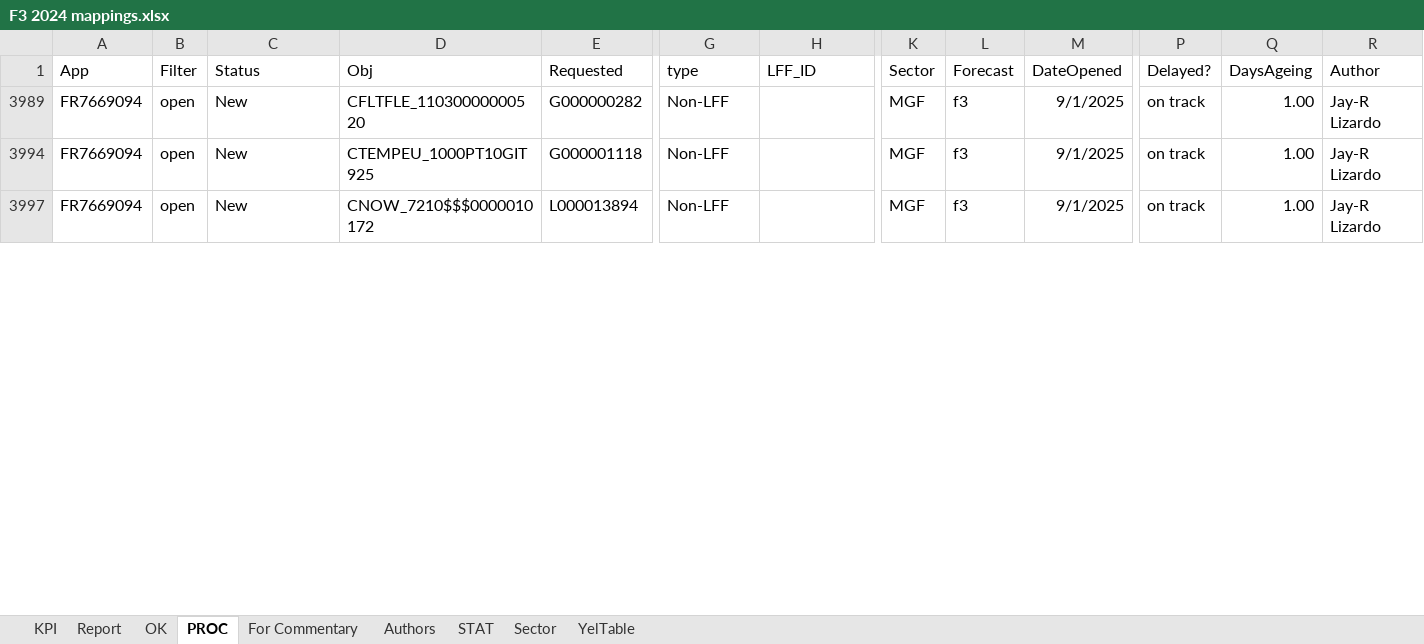
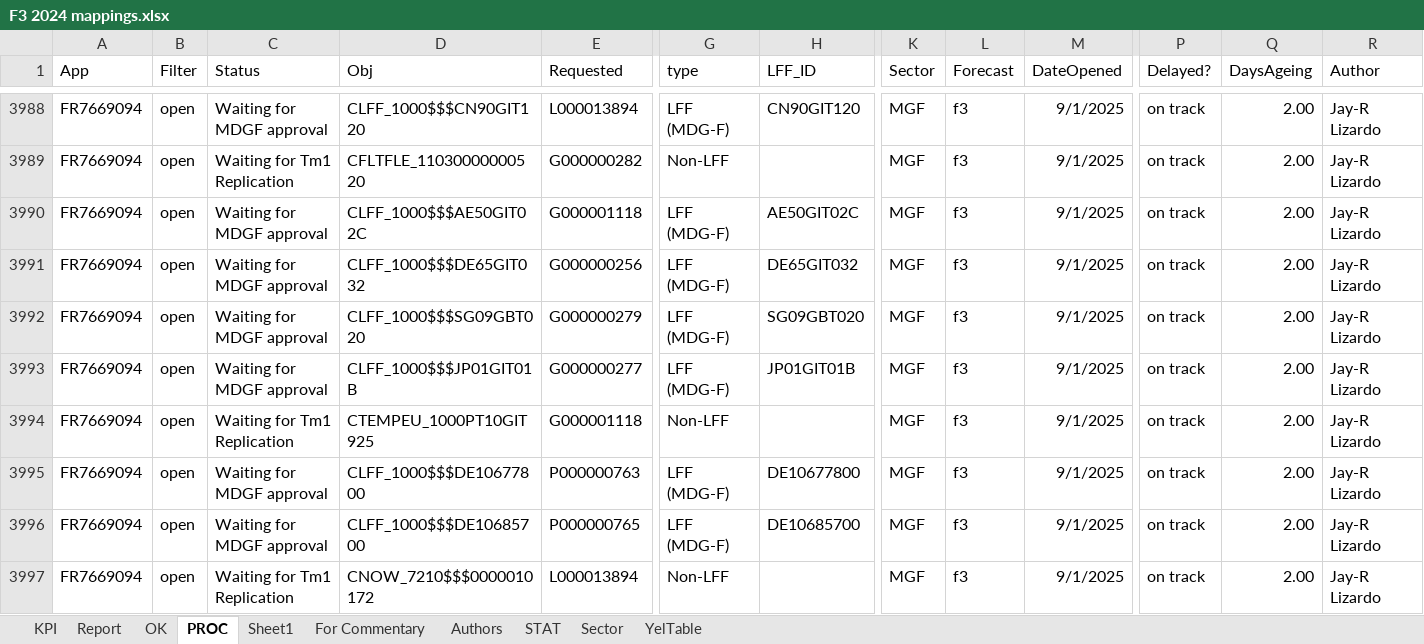
Before and after one commit to violencepierre/GCOH-Tickets-for-Processing, an Excel workbook: F3 2024 mappings.xlsx, sheet PROC, drawn as a sheet; only a part is shown, gaps mark what is left out; values as stored, in another font and other column widths than the file's, no borders; conditional formats and table styles not drawn; rows hold the shown columns only; the diff covers the shown part only; the diff names each change by its address in the sheet, - before the commit and + after, or states it on an @@ line.

```diff
--- a/F3 2024 mappings.xlsx (sheet PROC)
+++ b/F3 2024 mappings.xlsx (sheet PROC)
+sheet tab: Sheet1
+row 3988: FR7669094 | open | Waiting for MDGF approval | CLFF_1000$$$CN90GIT120 | L000013894 | LFF (MDG-F) | CN90GIT120 | MGF | f3 | 9/1/2025 | on track | 2.00 | Jay-R Lizardo
-C3989 (Status): New
+C3989 (Status): Waiting for Tm1 Replication
-Q3989 (DaysAgeing): 1.00
+Q3989 (DaysAgeing): 2.00
+row 3990: FR7669094 | open | Waiting for MDGF approval | CLFF_1000$$$AE50GIT02C | G000001118 | LFF (MDG-F) | AE50GIT02C | MGF | f3 | 9/1/2025 | on track | 2.00 | Jay-R Lizardo
+row 3991: FR7669094 | open | Waiting for MDGF approval | CLFF_1000$$$DE65GIT032 | G000000256 | LFF (MDG-F) | DE65GIT032 | MGF | f3 | 9/1/2025 | on track | 2.00 | Jay-R Lizardo
+row 3992: FR7669094 | open | Waiting for MDGF approval | CLFF_1000$$$SG09GBT020 | G000000279 | LFF (MDG-F) | SG09GBT020 | MGF | f3 | 9/1/2025 | on track | 2.00 | Jay-R Lizardo
+row 3993: FR7669094 | open | Waiting for MDGF approval | CLFF_1000$$$JP01GIT01B | G000000277 | LFF (MDG-F) | JP01GIT01B | MGF | f3 | 9/1/2025 | on track | 2.00 | Jay-R Lizardo
-C3994 (Status): New
+C3994 (Status): Waiting for Tm1 Replication
-Q3994 (DaysAgeing): 1.00
+Q3994 (DaysAgeing): 2.00
+row 3995: FR7669094 | open | Waiting for MDGF approval | CLFF_1000$$$DE10677800 | P000000763 | LFF (MDG-F) | DE10677800 | MGF | f3 | 9/1/2025 | on track | 2.00 | Jay-R Lizardo
+row 3996: FR7669094 | open | Waiting for MDGF approval | CLFF_1000$$$DE10685700 | P000000765 | LFF (MDG-F) | DE10685700 | MGF | f3 | 9/1/2025 | on track | 2.00 | Jay-R Lizardo
-C3997 (Status): New
+C3997 (Status): Waiting for Tm1 Replication
-Q3997 (DaysAgeing): 1.00
+Q3997 (DaysAgeing): 2.00
```
Also changed, not shown: 127 added rows and 6 edited cells elsewhere in this sheet, hidden cells, GCOH Resources/GCOHPost.xlsx, GCOH Structure.xlsx, 2 other files.
